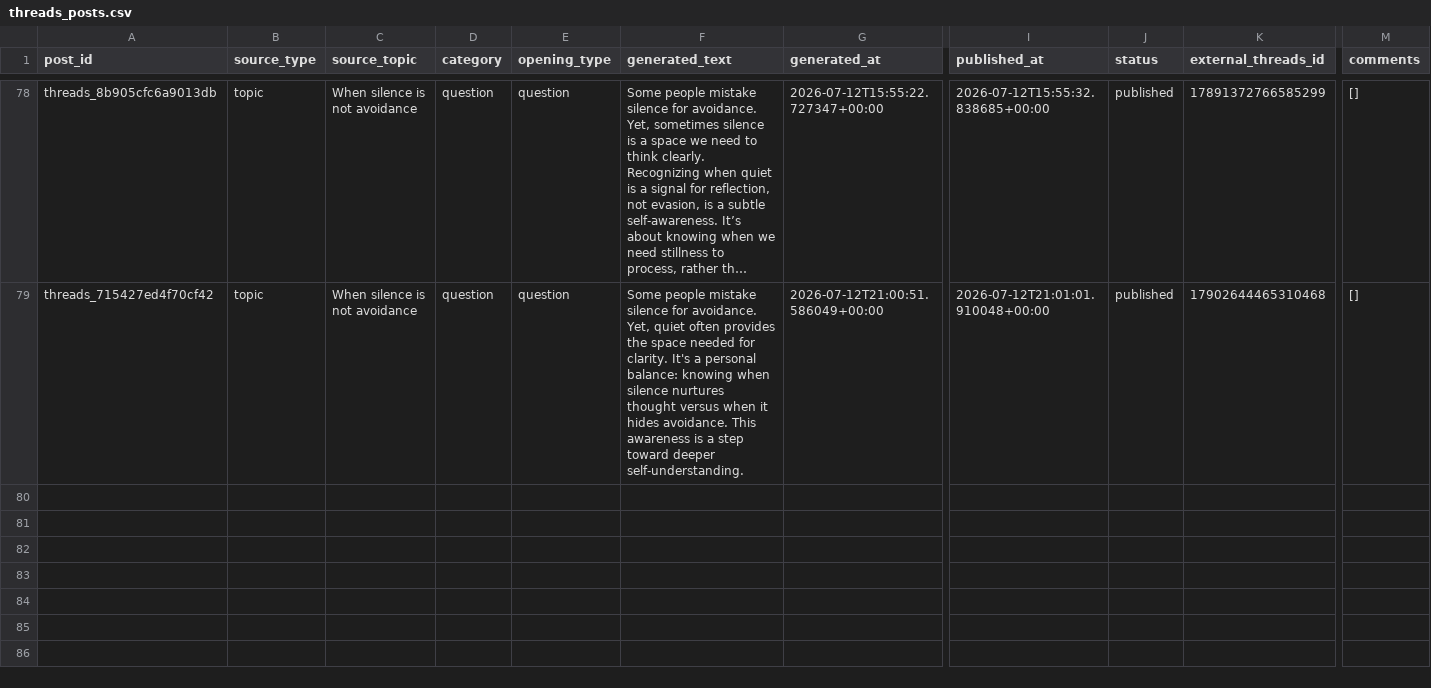
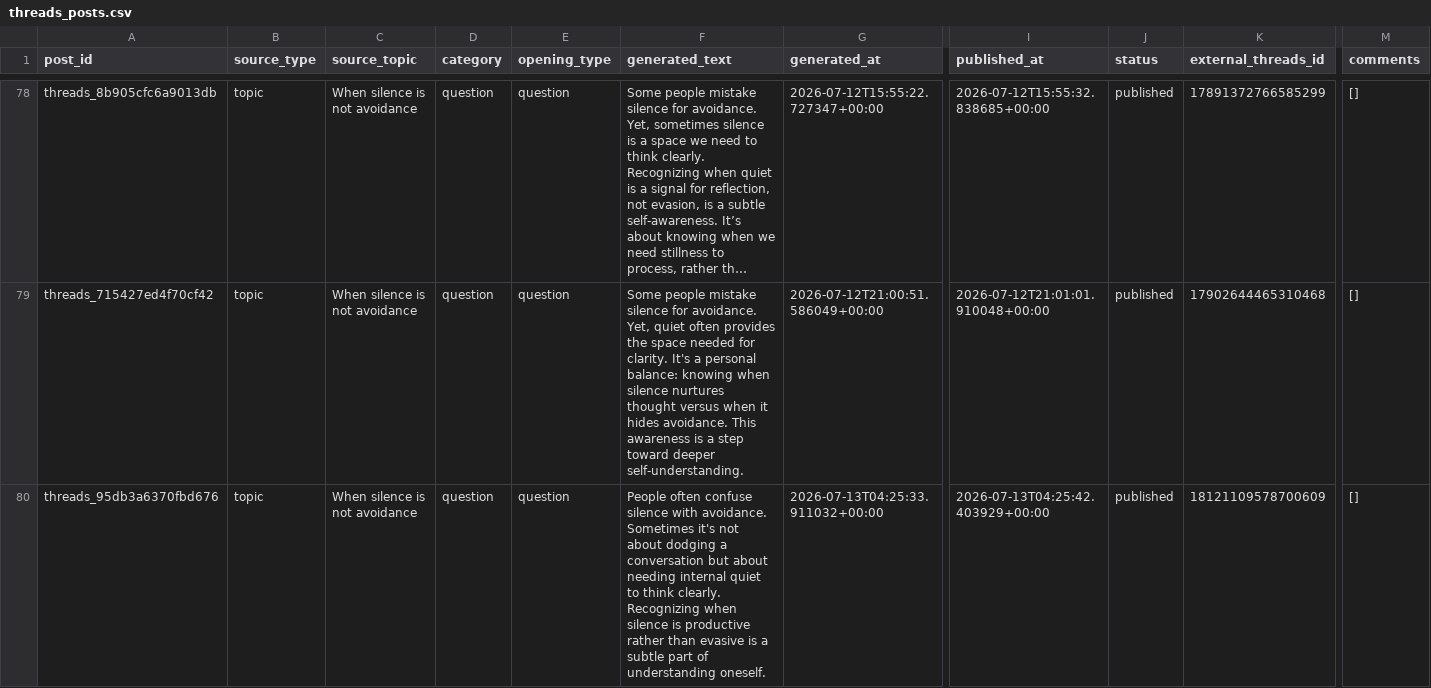
Before and after one commit to ValerieQA/clarity-lab-pipeline, a CSV file: data/threads_posts.csv, drawn as a sheet; only a part is shown, gaps mark what is left out; long unchanged cells end in …; rows hold the shown columns only; the diff names each change by its address in the sheet, - before the commit and + after, or states it on an @@ line.

Commit message:
🧵 Threads post: 2026-07-13 04:25

```diff
--- a/data/threads_posts.csv
+++ b/data/threads_posts.csv
+row 80: threads_95db3a6370fbd676 | topic | When silence is not avoidance | question | question | People often confuse silence with avoidance. Sometimes it's not about dodging a conversation but about needing internal quiet to think clearly. Recognizing when silence is productive rather than evasive is a subtle part of understanding oneself. | 2026-07-13T04:25:33.911032+00:00 | 2026-07-13T04:25:42.403929+00:00 | published | 18121109578700609 | []
```
